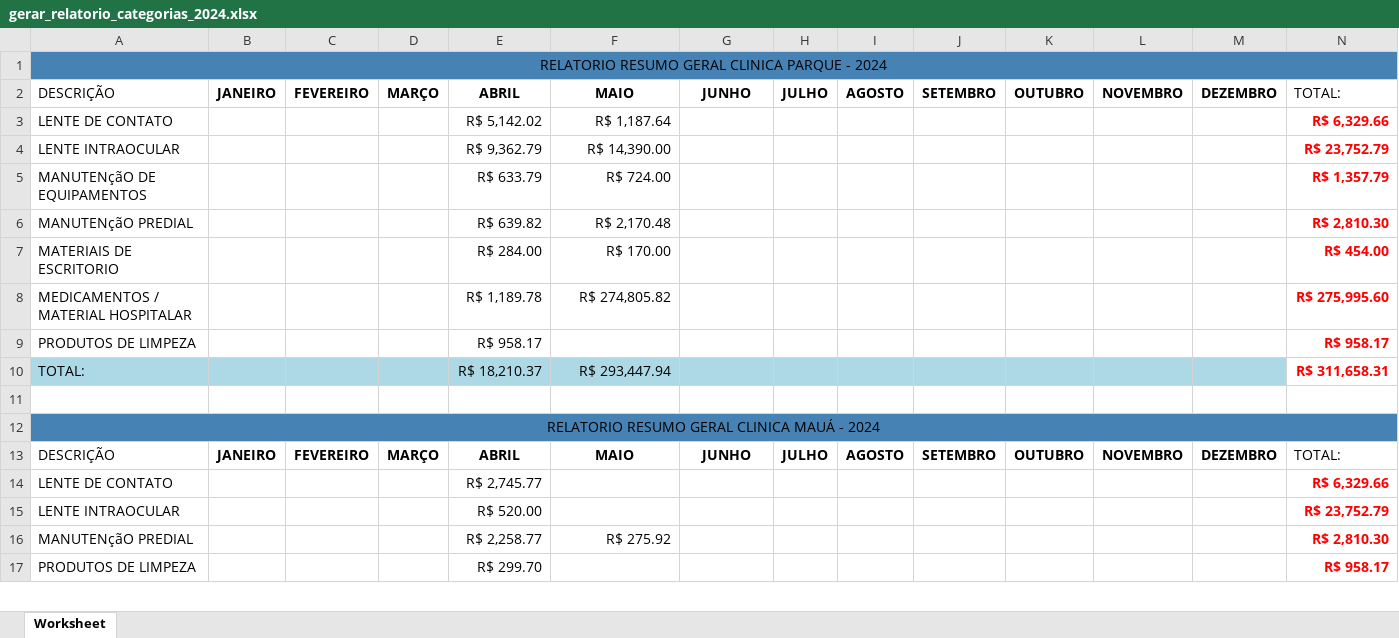
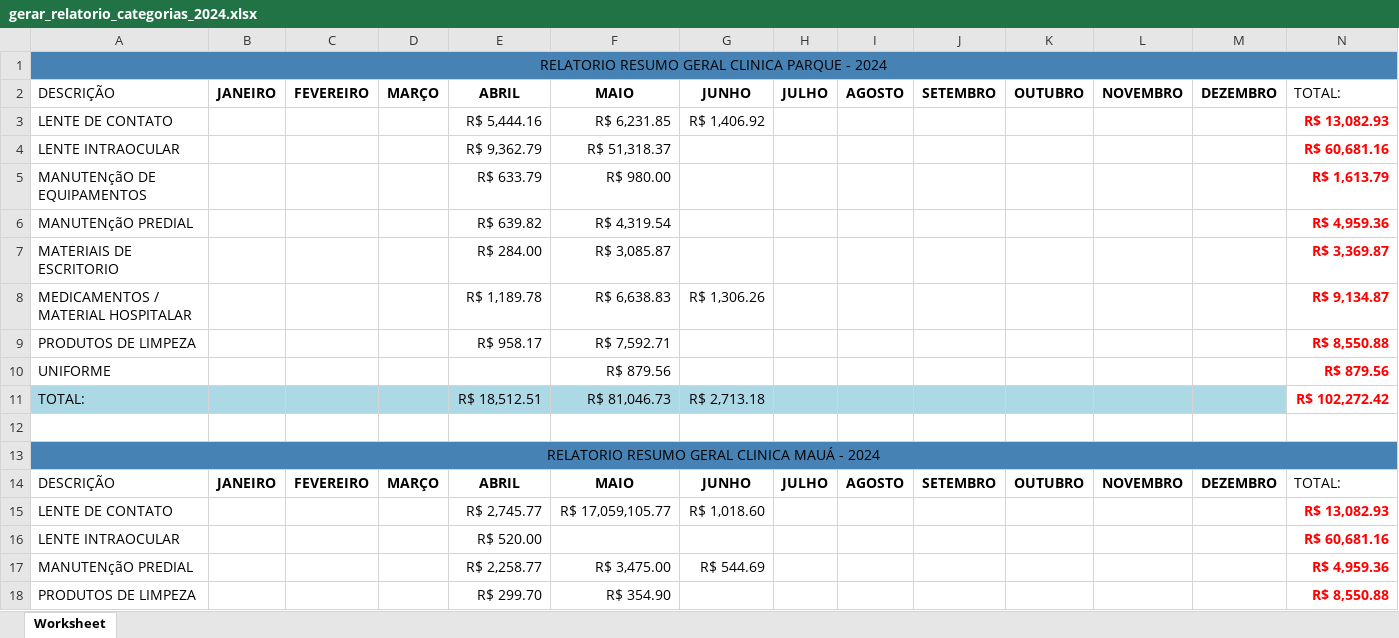
Before and after one commit to KaiqueWalkerRodrigues/GRNacoes, an Excel workbook: compras/gerar_relatorio_categorias_2024.xlsx, sheet Worksheet, drawn as a sheet; only a part is shown; values as stored, in another font and other column widths than the file's, no borders; addresses are those after the commit; the diff covers the shown part only; the diff names each change by its address in the sheet, - before the commit and + after, or states it on an @@ line.

```diff
--- a/compras/gerar_relatorio_categorias_2024.xlsx (sheet Worksheet)
+++ b/compras/gerar_relatorio_categorias_2024.xlsx (sheet Worksheet)
-E3: R$ 5,142.02
+E3: R$ 5,444.16
-F3: R$ 1,187.64
+F3: R$ 6,231.85
-G3: (empty)
+G3: R$ 1,406.92
-N3: R$ 6,329.66
+N3: R$ 13,082.93
-F4: R$ 14,390.00
+F4: R$ 51,318.37
-N4: R$ 23,752.79
+N4: R$ 60,681.16
-F5: R$ 724.00
+F5: R$ 980.00
-N5: R$ 1,357.79
+N5: R$ 1,613.79
-F6: R$ 2,170.48
+F6: R$ 4,319.54
-N6: R$ 2,810.30
+N6: R$ 4,959.36
-F7: R$ 170.00
+F7: R$ 3,085.87
-N7: R$ 454.00
+N7: R$ 3,369.87
-F8: R$ 274,805.82
+F8: R$ 6,638.83
-G8: (empty)
+G8: R$ 1,306.26
-N8: R$ 275,995.60
+N8: R$ 9,134.87
-F9: (empty)
+F9: R$ 7,592.71
-N9: R$ 958.17
+N9: R$ 8,550.88
+row 10: UNIFORME |  |  |  |  | R$ 879.56 |  |  |  |  |  |  |  | R$ 879.56
-E11: R$ 18,210.37
+E11: R$ 18,512.51
-F11: R$ 293,447.94
+F11: R$ 81,046.73
-G11: (empty)
+G11: R$ 2,713.18
-N11: R$ 311,658.31
+N11: R$ 102,272.42
-F15: (empty)
+F15: R$ 17,059,105.77
-G15: (empty)
+G15: R$ 1,018.60
-N15: R$ 6,329.66
+N15: R$ 13,082.93
-N16: R$ 23,752.79
+N16: R$ 60,681.16
-F17: R$ 275.92
+F17: R$ 3,475.00
-G17: (empty)
+G17: R$ 544.69
-N17: R$ 2,810.30
+N17: R$ 4,959.36
-F18: (empty)
+F18: R$ 354.90
-N18: R$ 958.17
+N18: R$ 8,550.88
```
Also changed, not shown: 1 added row and 19 edited cells elsewhere in this sheet, compras/gerar_relatorio_fornecedores_2024.xlsx, 4 other files.
